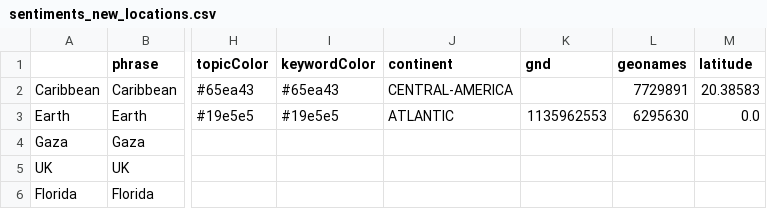
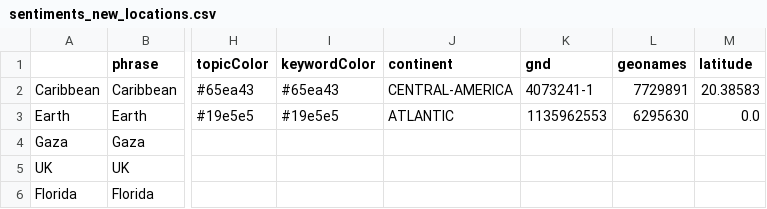
Before and after one commit to pg-ufr-news/locationWhisperer, a CSV file: csv/sentiments_new_locations.csv, drawn as a sheet; only a part is shown, gaps mark what is left out; the diff names each change by its address in the sheet, - before the commit and + after, or states it on an @@ line.

Commit message:
Update sentiments_new_locations.csv

```diff
--- a/csv/sentiments_new_locations.csv
+++ b/csv/sentiments_new_locations.csv
-K2 (gnd): (empty)
+K2 (gnd): 4073241-1
```
